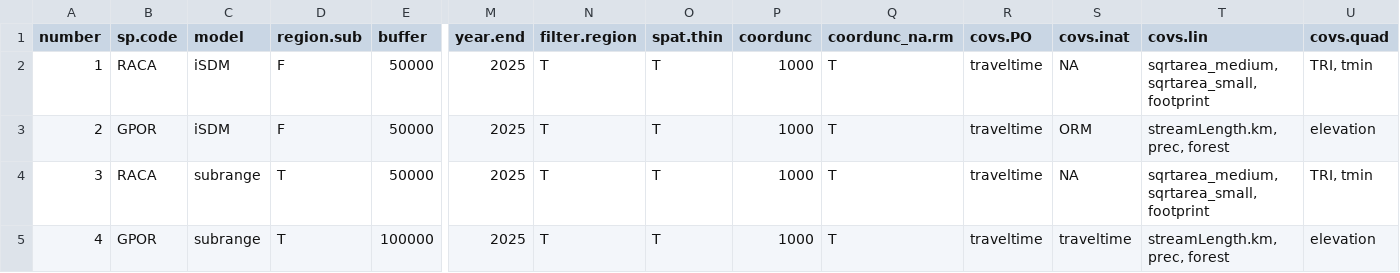
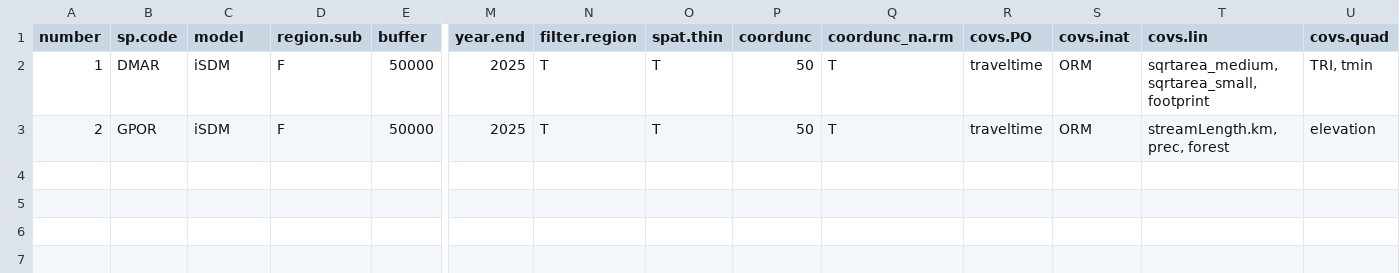
Before and after one commit to lanescher/iSDM-framework, a CSV file: code/model-specs.csv, drawn as a sheet; only a part is shown, gaps mark what is left out; rows hold the shown columns only; the diff names each change by its address in the sheet, - before the commit and + after, or states it on an @@ line.

Commit message:
replace RACA with DMAR

```diff
--- a/code/model-specs.csv
+++ b/code/model-specs.csv
-B2 (sp.code): RACA
+B2 (sp.code): DMAR
-P2:P3 (coordunc): 1000
+P2:P3 (coordunc): 50
-S2 (covs.inat): NA
+S2 (covs.inat): ORM
-row 4: 3 | RACA | subrange | T | 50000 | 2025 | T | T | 1000 | T | traveltime | NA | sqrtarea_medium, sqrtarea_small, footprint | TRI, tmin
-row 5: 4 | GPOR | subrange | T | 100000 | 2025 | T | T | 1000 | T | traveltime | traveltime | streamLength.km, prec, forest | elevation
```
